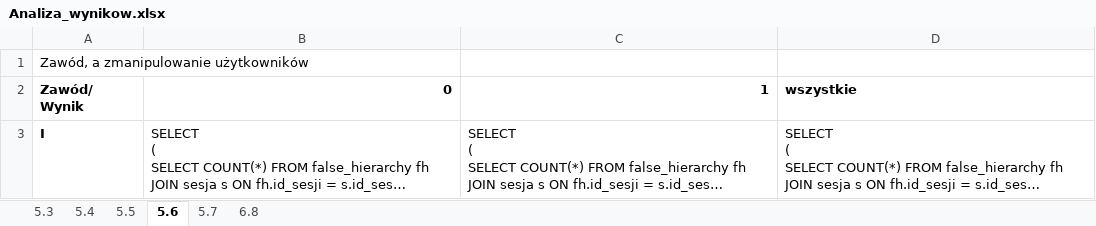
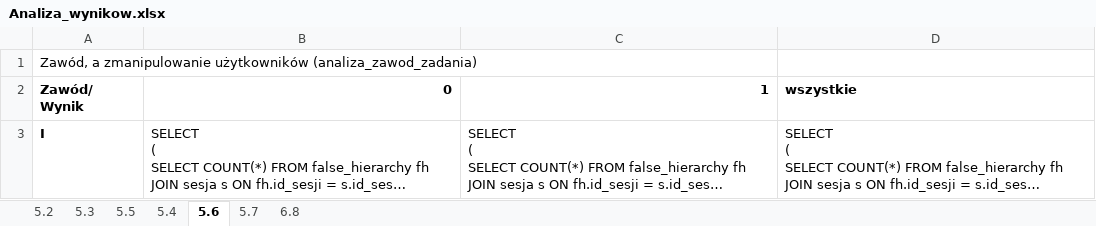
Before and after one commit to WojtekWrp/Kahneman_Fial, an Excel workbook: Others/Analiza_wynikow.xlsx, sheet 5.6, drawn as a sheet; only a part is shown; long unchanged cells end in …; values as stored, in another font and other column widths than the file's, no borders; the diff names each change by its address in the sheet, - before the commit and + after, or states it on an @@ line.

```diff
--- a/Others/Analiza_wynikow.xlsx (sheet 5.6)
+++ b/Others/Analiza_wynikow.xlsx (sheet 5.6)
+sheet tab: 5.2
@@ sheet tab order changed: 5.2 | 5.3 | 5.5 | 5.4 | 5.6 | 5.7 | 6.8 @@
-A1: …zmanipulowanie użytkowników
+A1: …zmanipulowanie użytkowników (analiza_zawod_zadania)
```
Also changed, not shown: sheet 5.4, sheet 5.3, sheet 5.7, sheet 5.5, 14 other files.
